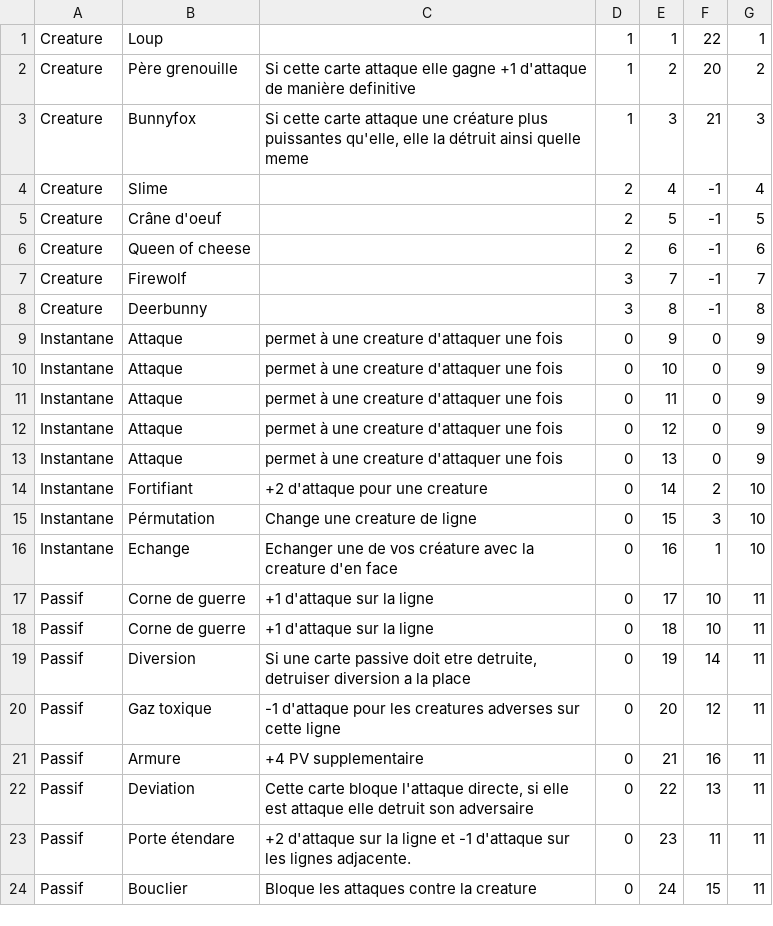
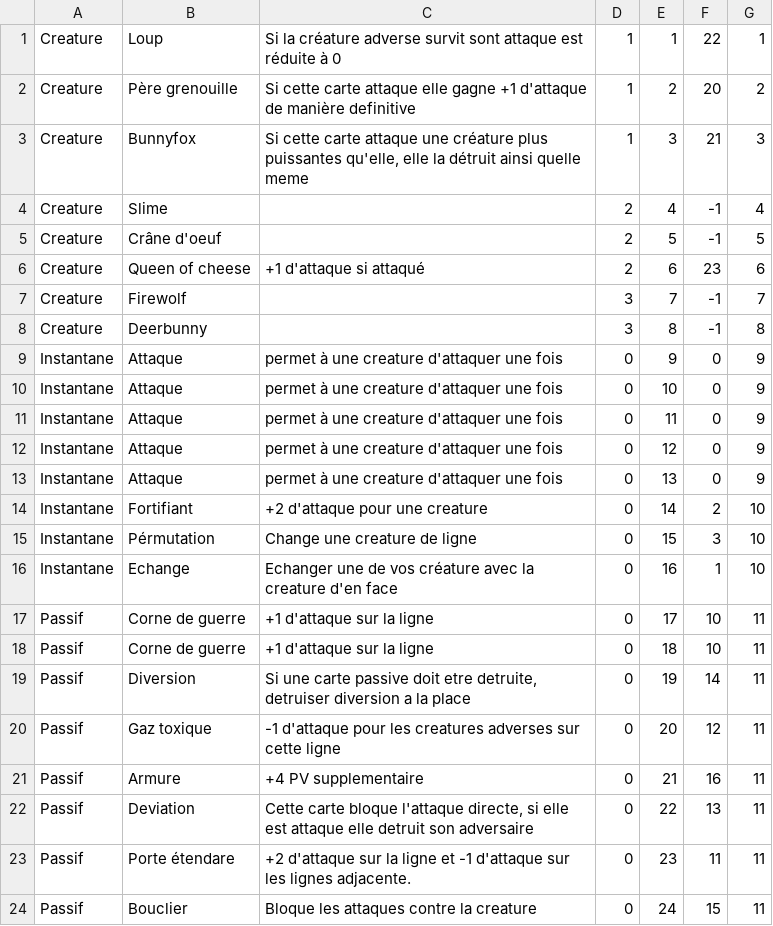
Before and after one commit to Fontanjo/Chorogear, a CSV file: Assets/Resources/Data/Cards_final.csv, drawn as a sheet.

```diff
--- a/Assets/Resources/Data/Cards_final.csv
+++ b/Assets/Resources/Data/Cards_final.csv
@@ -1,2 +1,2 @@
-Creature;Loup;;1;1;22;1
+Creature;Loup;Si la créature adverse survit sont attaque est réduite à 0;1;1;22;1
 Creature;Père grenouille;Si cette carte attaque elle gagne +1 d'attaque de manière definitive;1;2;20;2
@@ -5,3 +5,3 @@ Creature;Slime;;2;4;-1;4
 Creature;Crâne d'oeuf;;2;5;-1;5
-Creature;Queen of cheese;;2;6;-1;6
+Creature;Queen of cheese;+1 d'attaque si attaqué;2;6;23;6
 Creature;Firewolf;;3;7;-1;7
```
Also changed, not shown: 9 other files.
